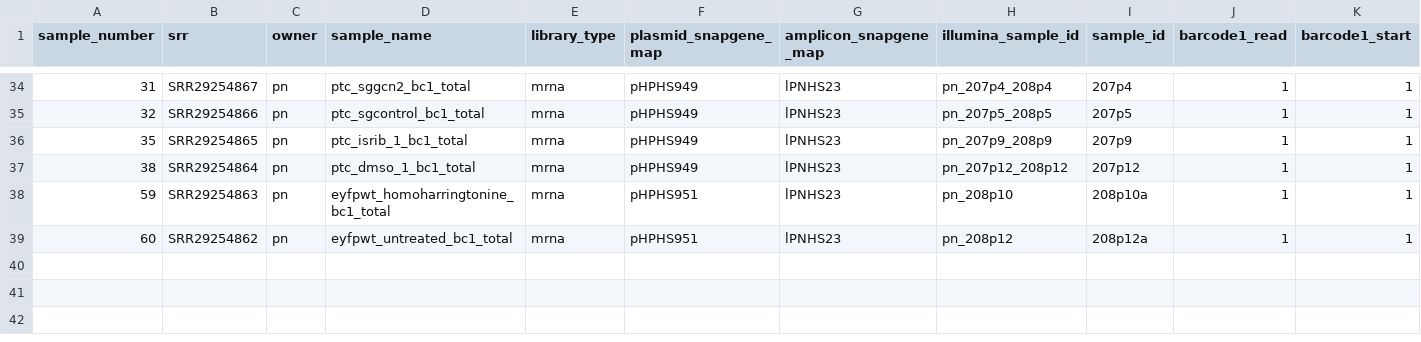
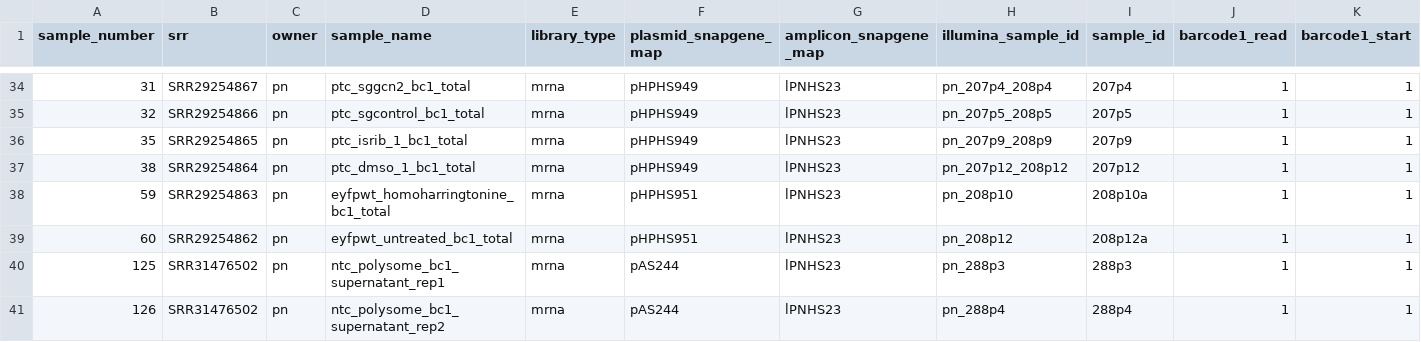
Before and after one commit to rasilab/nugent_2024, a CSV file: analysis/barcodeseq/rbp_barcode_screens/annotations/sample_annotations.csv, drawn as a sheet; only a part is shown, gaps mark what is left out; rows hold the shown columns only; the diff names each change by its address in the sheet, - before the commit and + after, or states it on an @@ line.

Commit message:
Add supernatant samples
https://github.com/rasilab/codon_optimality_mammalian_cells/issues/288

```diff
--- a/analysis/barcodeseq/rbp_barcode_screens/annotations/sample_annotations.csv
+++ b/analysis/barcodeseq/rbp_barcode_screens/annotations/sample_annotations.csv
+row 40: 125 | SRR31476502 | pn | ntc_polysome_bc1_supernatant_rep1 | mrna | pAS244 | lPNHS23 | pn_288p3 | 288p3 | 1 | 1
+row 41: 126 | SRR31476502 | pn | ntc_polysome_bc1_supernatant_rep2 | mrna | pAS244 | lPNHS23 | pn_288p4 | 288p4 | 1 | 1
```
